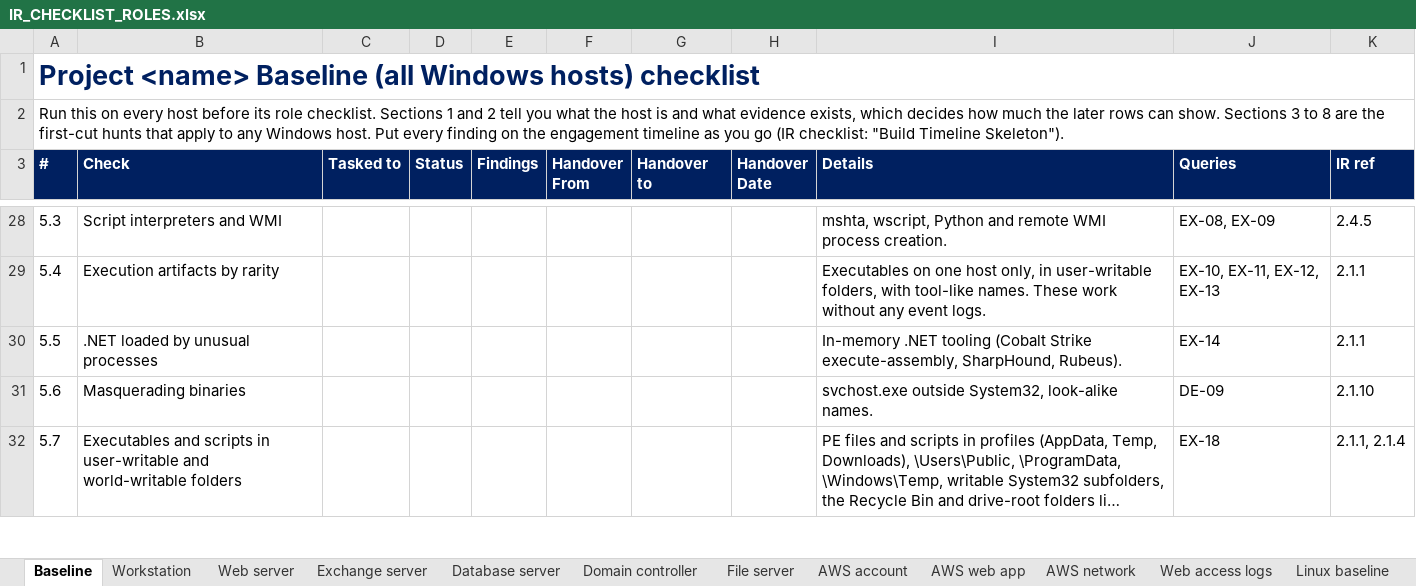
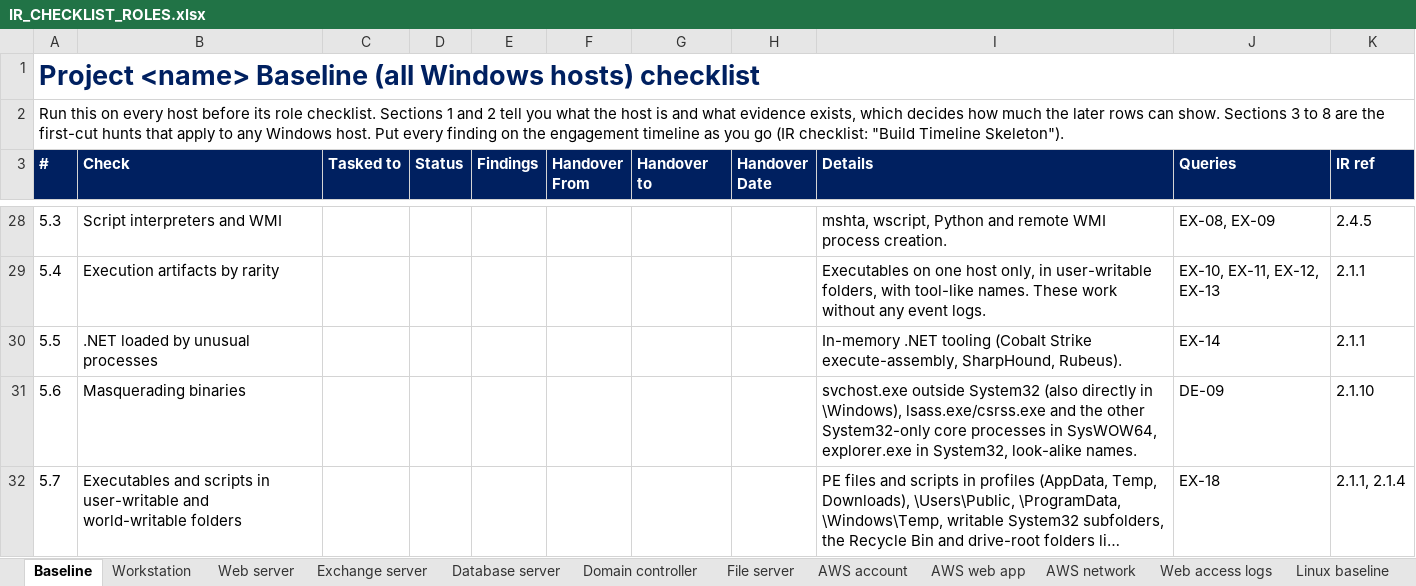
Before and after one commit to gh0stS3ntry/SOF-ELK-Import-Toolkit, an Excel workbook: hunting/checklists/IR_CHECKLIST_ROLES.xlsx, sheet Baseline, drawn as a sheet; only a part is shown, gaps mark what is left out; long unchanged cells end in …; values as stored, in another font and other column widths than the file's, no borders; the diff covers the shown part only; the diff names each change by its address in the sheet, - before the commit and + after, or states it on an @@ line.

```diff
--- a/hunting/checklists/IR_CHECKLIST_ROLES.xlsx (sheet Baseline)
+++ b/hunting/checklists/IR_CHECKLIST_ROLES.xlsx (sheet Baseline)
-I31 (Details): svchost.exe outside System32, look-alike…
+I31 (Details): svchost.exe outside System32 (also directly in \Windows), lsass.exe/csrss.exe and the other System32-only core processes in SysWOW64, explorer.exe in System32, look-alike…
```
Also changed, not shown: 4 added rows, 2 edited cells and row numbers in column A elsewhere in this sheet, 18 other files.
